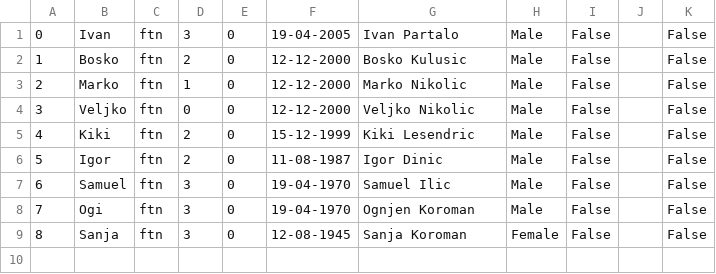
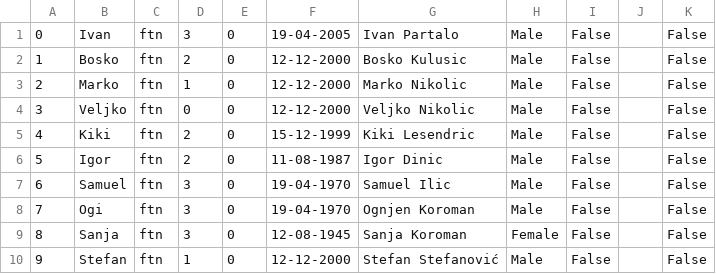
Before and after one commit to marko-nikolic01/travel-agency, a CSV file: TravelAgency/TravelAgency/Resources/Data/users.csv, drawn as a sheet.

```diff
--- a/TravelAgency/TravelAgency/Resources/Data/users.csv
+++ b/TravelAgency/TravelAgency/Resources/Data/users.csv
@@ -9 +9,2 @@
 8|Sanja|ftn|3|0|12-08-1945|Sanja Koroman|Female|False||False
+9|Stefan|ftn|1|0|12-12-2000|Stefan Stefanović|Male|False||False
```
Also changed, not shown: TravelAgency/TravelAgency/Resources/Data/accommodationPhotos.csv, TravelAgency/TravelAgency/Resources/Data/comments.csv, 13 other files.
